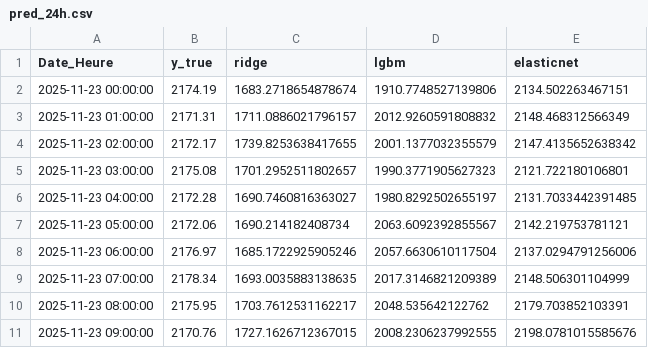
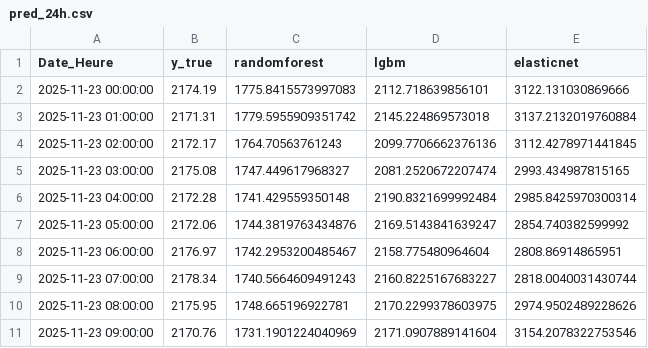
Before and after one commit to alexandremathiasdonnat/Air-Liquide-RD, a CSV file: data/output2/pred_24h.csv, drawn as a sheet; only a part is shown; the diff covers the shown part only.

```diff
--- a/data/output2/pred_24h.csv
+++ b/data/output2/pred_24h.csv
@@ -1,11 +1,11 @@
-Date_Heure,y_true,ridge,lgbm,elasticnet
-2025-11-23 00:00:00,2174.19,1683.2718654878674,1910.7748527139806,2134.502263467151
-2025-11-23 01:00:00,2171.31,1711.0886021796157,2012.9260591808832,2148.468312566349
-2025-11-23 02:00:00,2172.17,1739.8253638417655,2001.1377032355579,2147.4135652638342
-2025-11-23 03:00:00,2175.08,1701.2952511802657,1990.3771905627323,2121.722180106801
-2025-11-23 04:00:00,2172.28,1690.7460816363027,1980.8292502655197,2131.7033442391485
-2025-11-23 05:00:00,2172.06,1690.214182408734,2063.6092392855567,2142.219753781121
-2025-11-23 06:00:00,2176.97,1685.1722925905246,2057.6630610117504,2137.0294791256006
-2025-11-23 07:00:00,2178.34,1693.0035883138635,2017.3146821209389,2148.506301104999
-2025-11-23 08:00:00,2175.95,1703.7612531162217,2048.535642122762,2179.703852103391
-2025-11-23 09:00:00,2170.76,1727.1626712367015,2008.2306237992555,2198.0781015585676
+Date_Heure,y_true,randomforest,lgbm,elasticnet
+2025-11-23 00:00:00,2174.19,1775.8415573997083,2112.718639856101,3122.131030869666
+2025-11-23 01:00:00,2171.31,1779.5955909351742,2145.224869573018,3137.2132019760884
+2025-11-23 02:00:00,2172.17,1764.70563761243,2099.7706662376136,3112.4278971441845
+2025-11-23 03:00:00,2175.08,1747.449617968327,2081.2520672207474,2993.434987815165
+2025-11-23 04:00:00,2172.28,1741.429559350148,2190.8321699992484,2985.8425970300314
+2025-11-23 05:00:00,2172.06,1744.3819763434876,2169.5143841639247,2854.740382599992
+2025-11-23 06:00:00,2176.97,1742.2953200485467,2158.775480964604,2808.86914865951
+2025-11-23 07:00:00,2178.34,1740.5664609491243,2160.8225167683227,2818.0040031430744
+2025-11-23 08:00:00,2175.95,1748.665196922781,2170.2299378603975,2974.9502489228626
+2025-11-23 09:00:00,2170.76,1731.1901224040969,2171.0907889141604,3154.2078322753546
```
Also changed, not shown: 42 edited cells elsewhere in this file, data/output1/experts_and_moe_metrics24h.csv, data/output2/moe_24h.csv, 2 other files.
